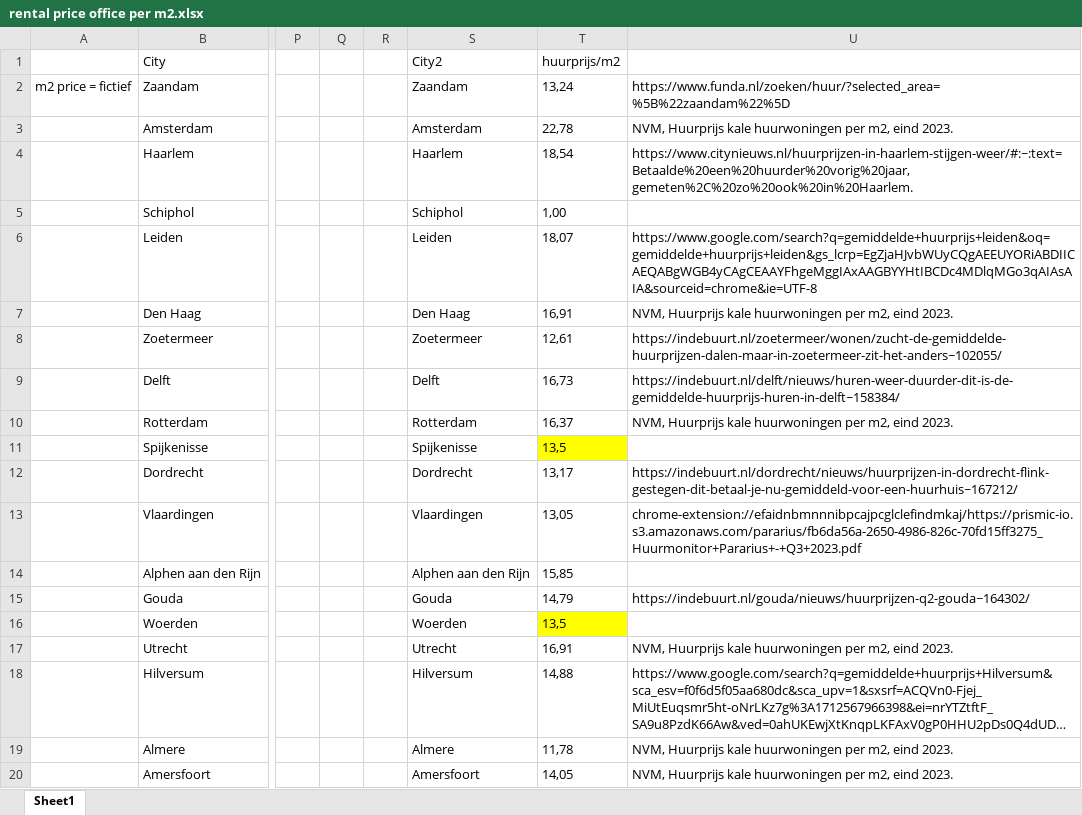
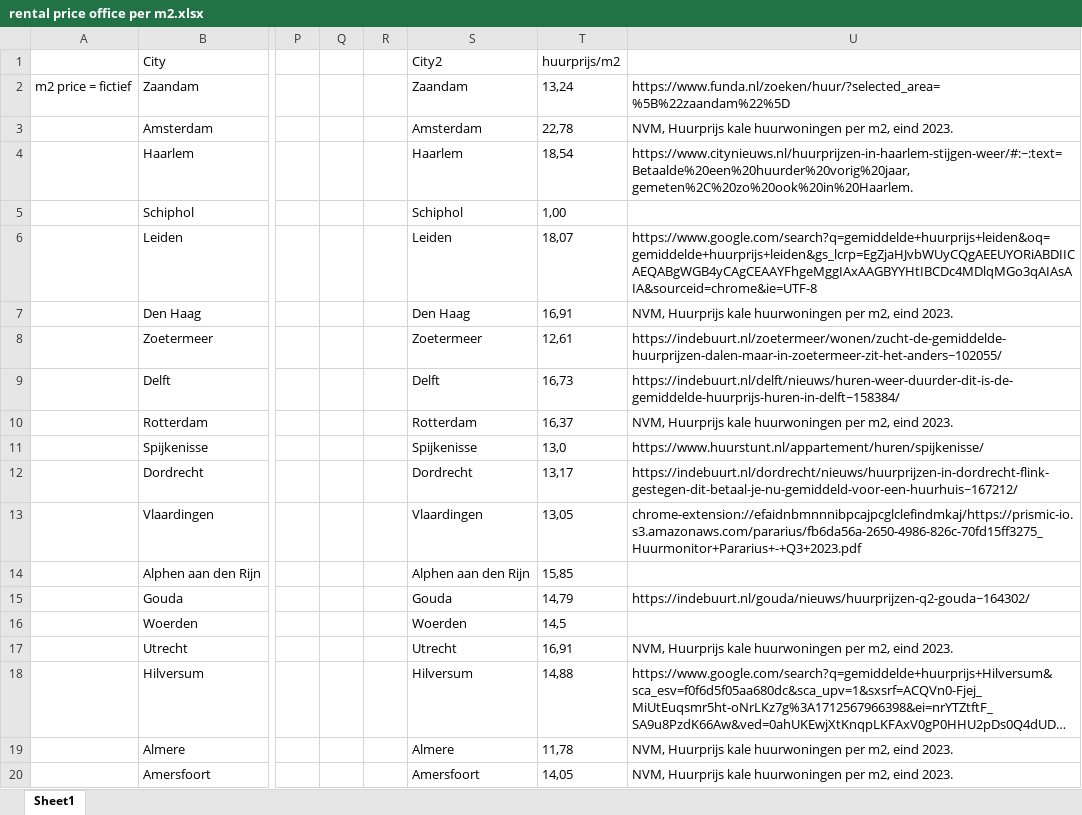
Before and after one commit to Tanneheemsbergen/Designednetworks, an Excel workbook: rental price office per m2.xlsx, sheet Sheet1, drawn as a sheet; only a part is shown, gaps mark what is left out; long unchanged cells end in …; values as stored, in another font and other column widths than the file's, no borders; the diff names each change by its address in the sheet, - before the commit and + after, or states it on an @@ line.

Commit message:
new excel

```diff
--- a/rental price office per m2.xlsx (sheet Sheet1)
+++ b/rental price office per m2.xlsx (sheet Sheet1)
-T11 (huurprijs/m2): 13,5
+T11 (huurprijs/m2): 13,0
-T11 fill: #FFFF00
+T11 fill: none
-U11: (empty)
+U11: https://www.huurstunt.nl/appartement/huren/spijkenisse/
-T16 (huurprijs/m2): 13,5
+T16 (huurprijs/m2): 14,5
-T16 fill: #FFFF00
+T16 fill: none
```
Also changed, not shown: 1 other file.
